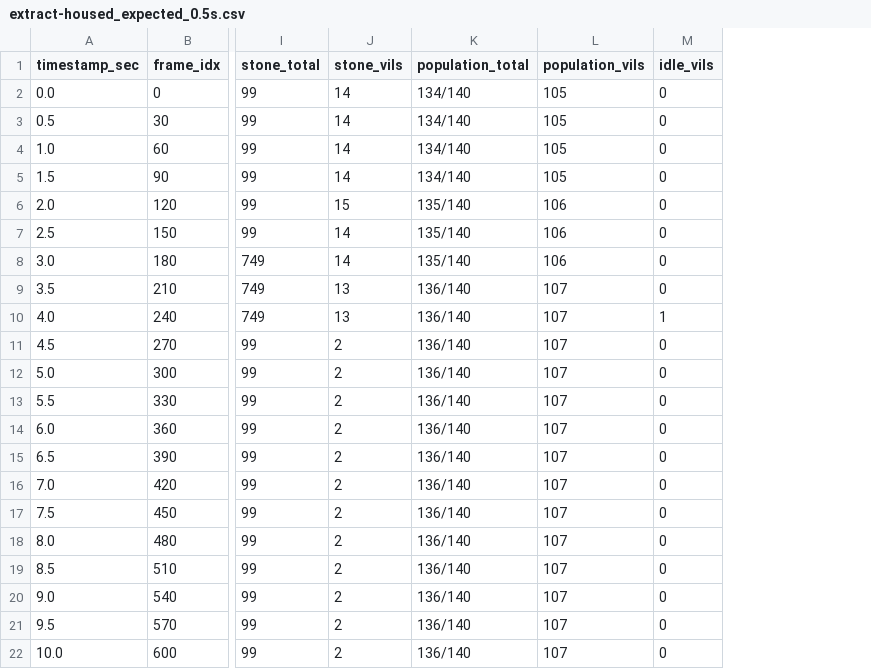
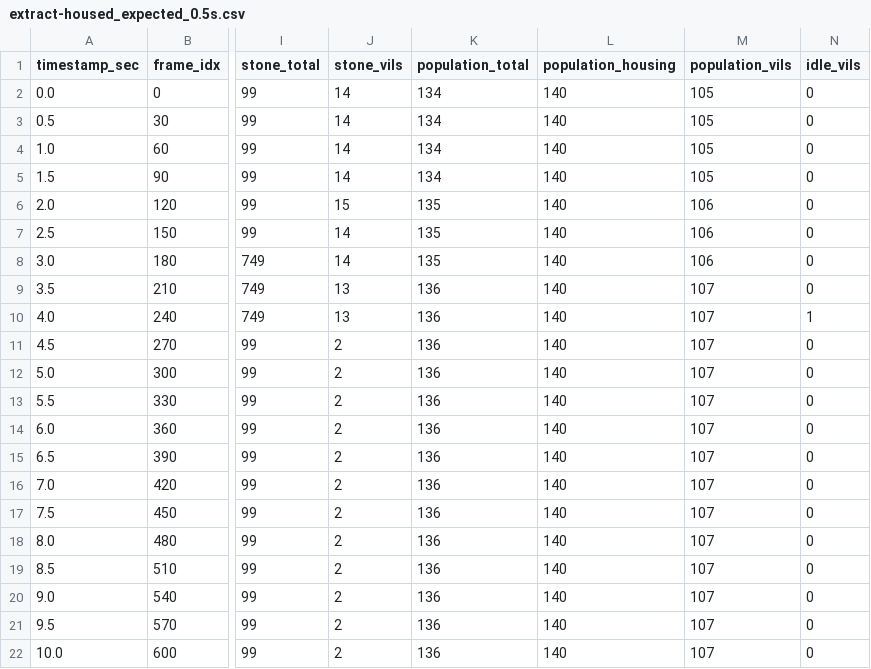
Before and after one commit to chris-h-sg/aoe2-squire, a CSV file: test_bench/extract-housed_expected_0.5s.csv, drawn as a sheet; only a part is shown, gaps mark what is left out; the diff names each change by its address in the sheet, - before the commit and + after, or states it on an @@ line.

Commit message:
split population_total into separate columns for total and housing

```diff
--- a/test_bench/extract-housed_expected_0.5s.csv
+++ b/test_bench/extract-housed_expected_0.5s.csv
+column L (population_housing), rows 2-22: all 140
-K2:K5 (population_total): 134/140
+K2:K5 (population_total): 134
-K6:K8 (population_total): 135/140
+K6:K8 (population_total): 135
-K9:K22 (population_total): 136/140
+K9:K22 (population_total): 136
```
Also changed, not shown: test_bench/extract-housed_expected_1s.csv, test_bench/extract2_expected_1s.csv, 4 other files.
